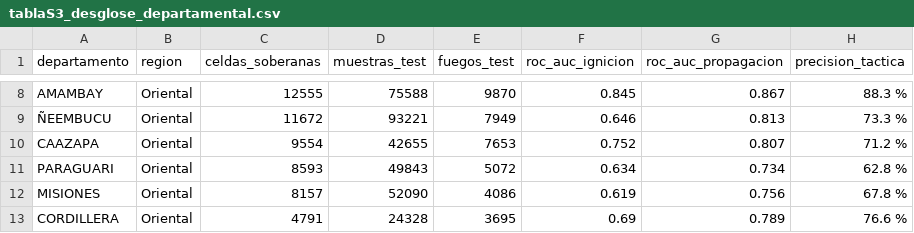
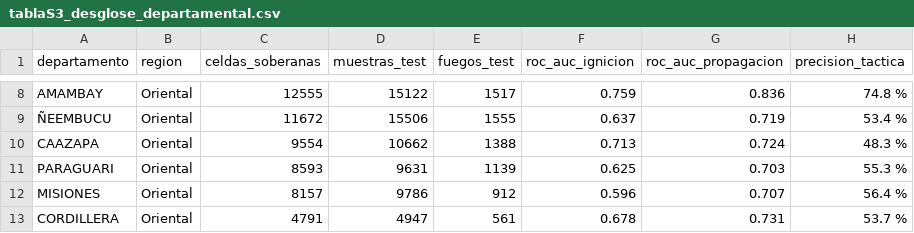
Before and after one commit to sanchezmartin093-code/Incendios_PY, a CSV file: tablas/tablaS3_desglose_departamental.csv, drawn as a sheet; only a part is shown, gaps mark what is left out; the diff covers the shown part only; the diff names each change by its address in the sheet, - before the commit and + after, or states it on an @@ line.

```diff
--- a/tablas/tablaS3_desglose_departamental.csv
+++ b/tablas/tablaS3_desglose_departamental.csv
-D8 (muestras_test): 75588
+D8 (muestras_test): 15122
-E8 (fuegos_test): 9870
+E8 (fuegos_test): 1517
-F8 (roc_auc_ignicion): 0.845
+F8 (roc_auc_ignicion): 0.759
-G8 (roc_auc_propagacion): 0.867
+G8 (roc_auc_propagacion): 0.836
-H8 (precision_tactica): 88.3 %
+H8 (precision_tactica): 74.8 %
-D9 (muestras_test): 93221
+D9 (muestras_test): 15506
-E9 (fuegos_test): 7949
+E9 (fuegos_test): 1555
-F9 (roc_auc_ignicion): 0.646
+F9 (roc_auc_ignicion): 0.637
-G9 (roc_auc_propagacion): 0.813
+G9 (roc_auc_propagacion): 0.719
-H9 (precision_tactica): 73.3 %
+H9 (precision_tactica): 53.4 %
-D10 (muestras_test): 42655
+D10 (muestras_test): 10662
-E10 (fuegos_test): 7653
+E10 (fuegos_test): 1388
-F10 (roc_auc_ignicion): 0.752
+F10 (roc_auc_ignicion): 0.713
-G10 (roc_auc_propagacion): 0.807
+G10 (roc_auc_propagacion): 0.724
-H10 (precision_tactica): 71.2 %
+H10 (precision_tactica): 48.3 %
-D11 (muestras_test): 49843
+D11 (muestras_test): 9631
-E11 (fuegos_test): 5072
+E11 (fuegos_test): 1139
-F11 (roc_auc_ignicion): 0.634
+F11 (roc_auc_ignicion): 0.625
-G11 (roc_auc_propagacion): 0.734
+G11 (roc_auc_propagacion): 0.703
-H11 (precision_tactica): 62.8 %
+H11 (precision_tactica): 55.3 %
-D12 (muestras_test): 52090
+D12 (muestras_test): 9786
-E12 (fuegos_test): 4086
+E12 (fuegos_test): 912
-F12 (roc_auc_ignicion): 0.619
+F12 (roc_auc_ignicion): 0.596
-G12 (roc_auc_propagacion): 0.756
+G12 (roc_auc_propagacion): 0.707
-H12 (precision_tactica): 67.8 %
+H12 (precision_tactica): 56.4 %
-D13 (muestras_test): 24328
+D13 (muestras_test): 4947
-E13 (fuegos_test): 3695
+E13 (fuegos_test): 561
-F13 (roc_auc_ignicion): 0.69
+F13 (roc_auc_ignicion): 0.678
-G13 (roc_auc_propagacion): 0.789
+G13 (roc_auc_propagacion): 0.731
-H13 (precision_tactica): 76.6 %
+H13 (precision_tactica): 53.7 %
```
Also changed, not shown: 60 edited cells elsewhere in this file, tablas/tabla00_validacion_datos.csv, tablas/tablaS3_sensibilidad_buffer.csv, 12 other files.
